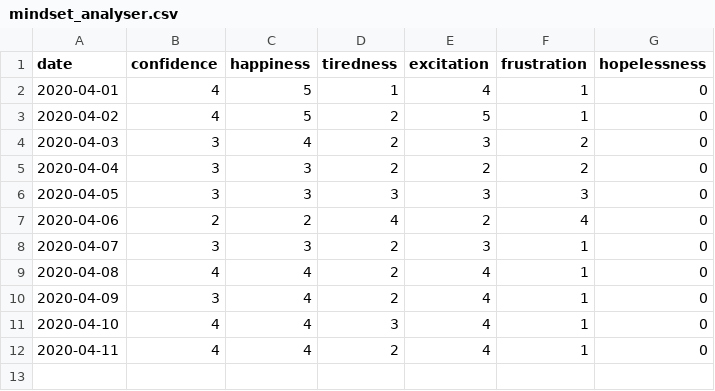
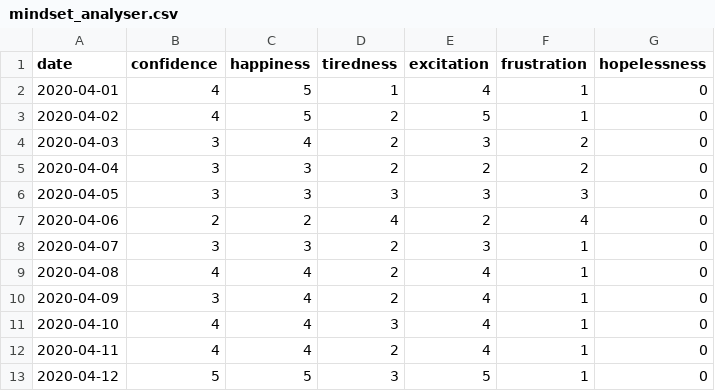
Before and after one commit to ranjithkumarmadhavan/python, a CSV file: Projects/app/Self analyser/tables/mindset_analyser.csv, drawn as a sheet; the diff names each change by its address in the sheet, - before the commit and + after, or states it on an @@ line.

```diff
--- a/Projects/app/Self analyser/tables/mindset_analyser.csv
+++ b/Projects/app/Self analyser/tables/mindset_analyser.csv
+row 13: 2020-04-12 | 5 | 5 | 3 | 5 | 1 | 0
```
Also changed, not shown: Projects/app/Self analyser/tables/learning_time_sheet.csv, Projects/app/Self analyser/tables/python_time_sheet.csv, 4 other files.
